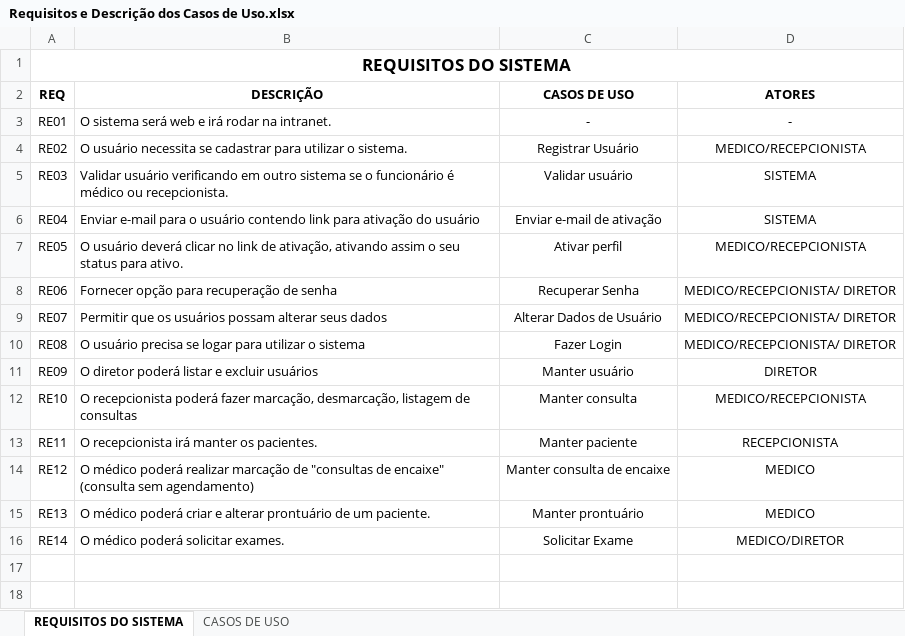
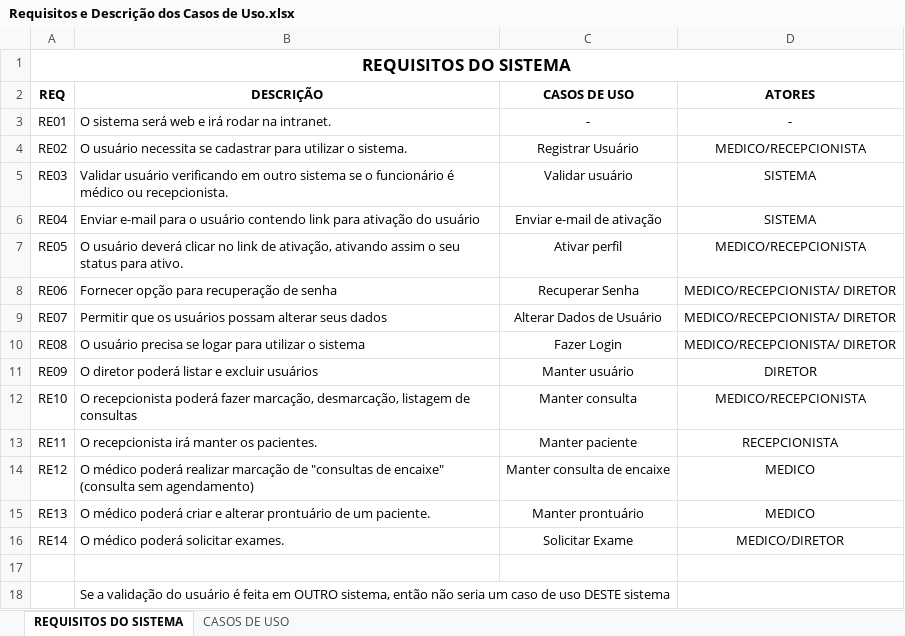
Before and after one commit to andersonavila/SisMed, an Excel workbook: Requisitos/Requisitos e Descrição dos Casos de Uso.xlsx, sheet REQUISITOS DO SISTEMA, drawn as a sheet; values as stored, in another font and other column widths than the file's, no borders; the diff names each change by its address in the sheet, - before the commit and + after, or states it on an @@ line.

```diff
--- a/Requisitos/Requisitos e Descrição dos Casos de Uso.xlsx (sheet REQUISITOS DO SISTEMA)
+++ b/Requisitos/Requisitos e Descrição dos Casos de Uso.xlsx (sheet REQUISITOS DO SISTEMA)
+row 17: (empty)
+row 18:  | Se a validação do usuário é feita em OUTRO sistema, então não seria um caso de uso DESTE sistema
```
Also changed, not shown: 2 other files.
